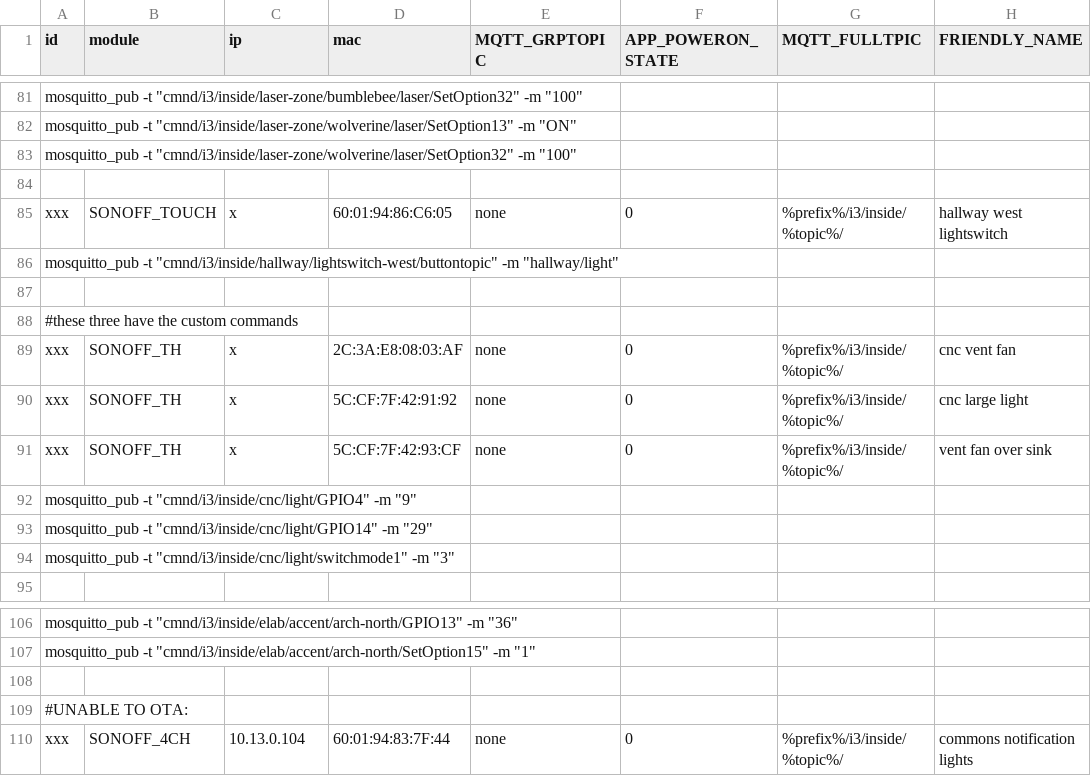
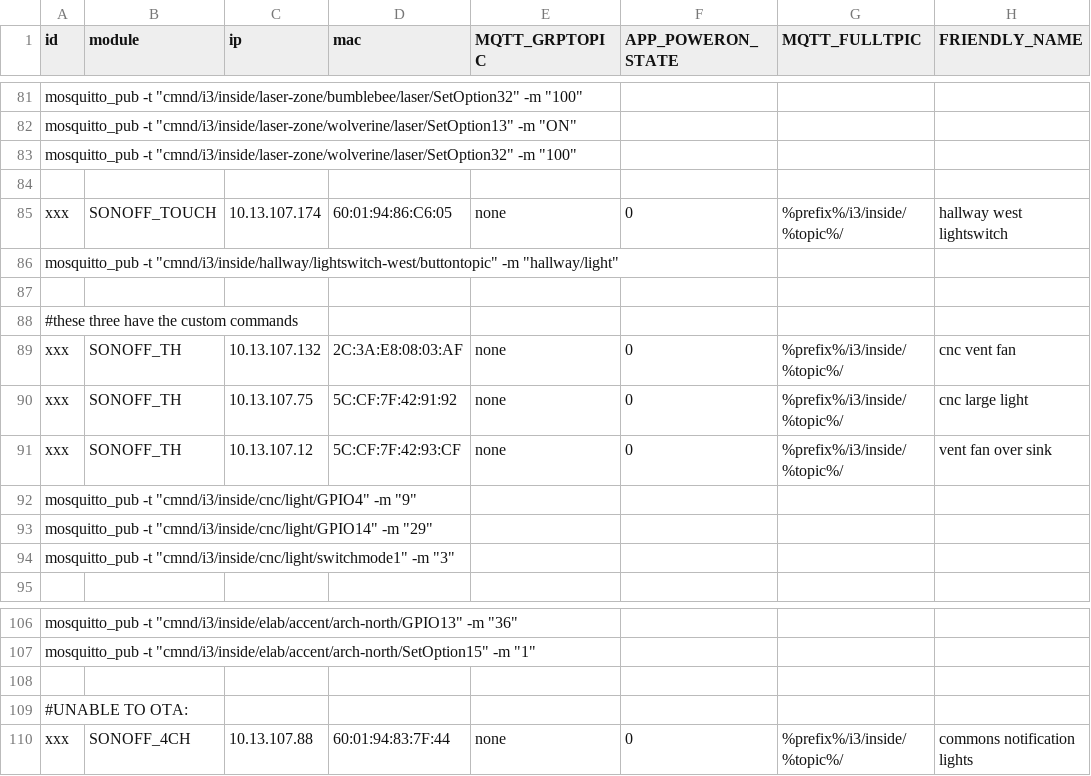
Before and after one commit to i3detroit/Automatic-IoT-module-programming, a TSV file: tas.tsv, drawn as a sheet; only a part is shown, gaps mark what is left out; the diff covers the shown part only; the diff names each change by its address in the sheet, - before the commit and + after, or states it on an @@ line.

```diff
--- a/tas.tsv
+++ b/tas.tsv
-C85 (ip): x
+C85 (ip): 10.13.107.174
-C89 (ip): x
+C89 (ip): 10.13.107.132
-C90 (ip): x
+C90 (ip): 10.13.107.75
-C91 (ip): x
+C91 (ip): 10.13.107.12
-C110 (ip): 10.13.0.104
+C110 (ip): 10.13.107.88
```
Also changed, not shown: 1 added row, 1 removed row and 24 edited cells elsewhere in this file.
